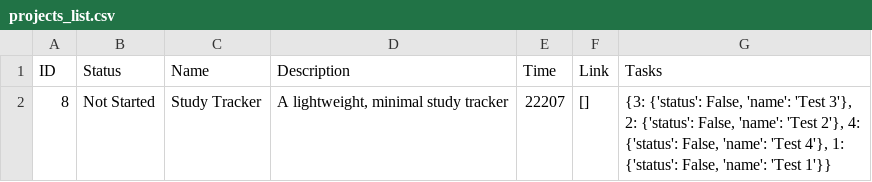
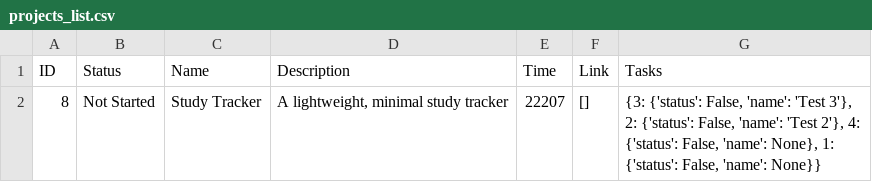
Before and after one commit to matteoppet/studyarc, a CSV file: data/projects_list.csv, drawn as a sheet.

```diff
--- a/data/projects_list.csv
+++ b/data/projects_list.csv
@@ -1,2 +1,2 @@
 ID,Status,Name,Description,Time,Link,Tasks
-8,Not Started,Study Tracker,"A lightweight, minimal study tracker",22207,[],"{3: {'status': False, 'name': 'Test 3'}, 2: {'status': False, 'name': 'Test 2'}, 4: {'status': False, 'name': 'Test 4'}, 1: {'status': False, 'name': 'Test 1'}}"
+8,Not Started,Study Tracker,"A lightweight, minimal study tracker",22207,[],"{3: {'status': False, 'name': 'Test 3'}, 2: {'status': False, 'name': 'Test 2'}, 4: {'status': False, 'name': None}, 1: {'status': False, 'name': None}}"
```
Also changed, not shown: data/data_current_week.csv, 2 other files.
